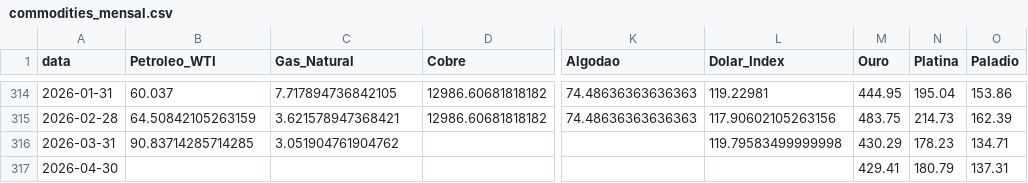
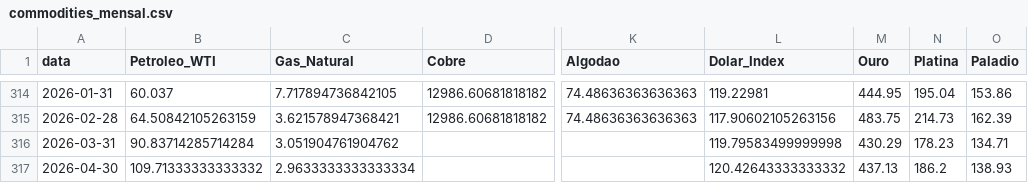
Before and after one commit to Rafaela-SCunha/Commodities-data-pipeline, a CSV file: commodities_mensal.csv, drawn as a sheet; only a part is shown, gaps mark what is left out; the diff names each change by its address in the sheet, - before the commit and + after, or states it on an @@ line.

```diff
--- a/commodities_mensal.csv
+++ b/commodities_mensal.csv
-B316 (Petroleo_WTI): 90.83714285714285
+B316 (Petroleo_WTI): 90.83714285714284
-B317 (Petroleo_WTI): (empty)
+B317 (Petroleo_WTI): 109.71333333333332
-C317 (Gas_Natural): (empty)
+C317 (Gas_Natural): 2.9633333333333334
-L317 (Dolar_Index): (empty)
+L317 (Dolar_Index): 120.42643333333332
-M317 (Ouro): 429.41
+M317 (Ouro): 437.13
-N317 (Platina): 180.79
+N317 (Platina): 186.2
-O317 (Paladio): 137.31
+O317 (Paladio): 138.93
```
